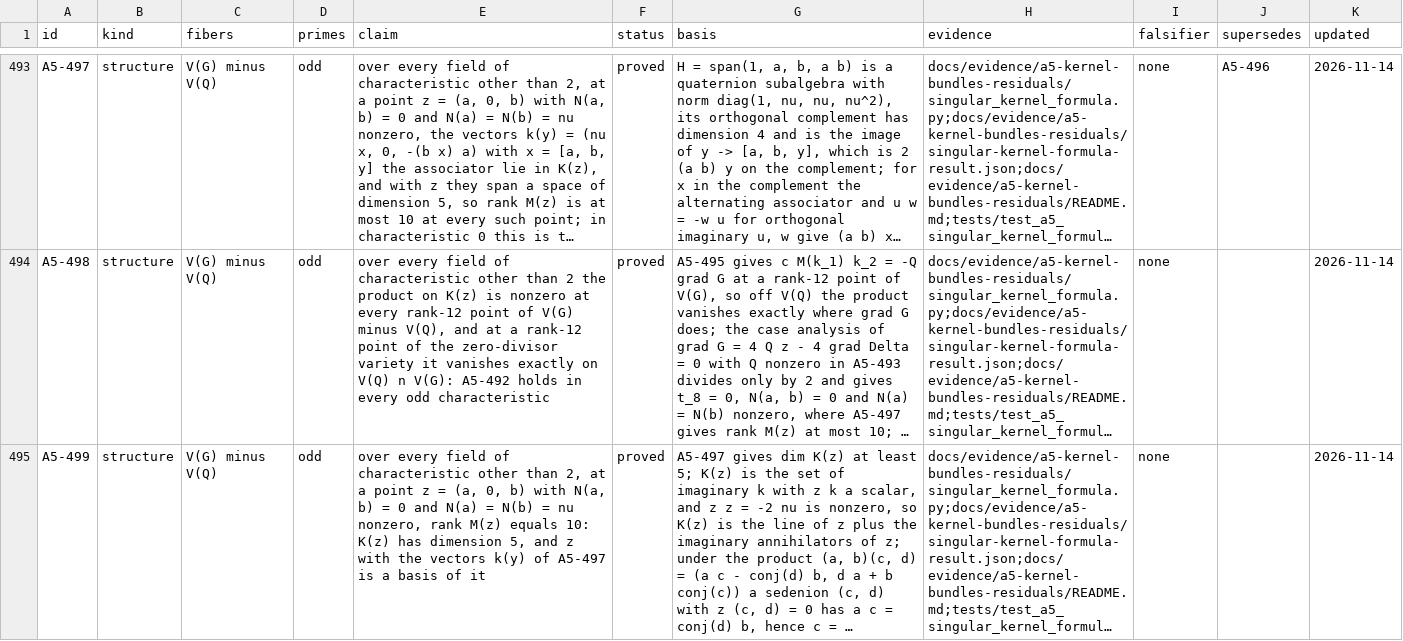
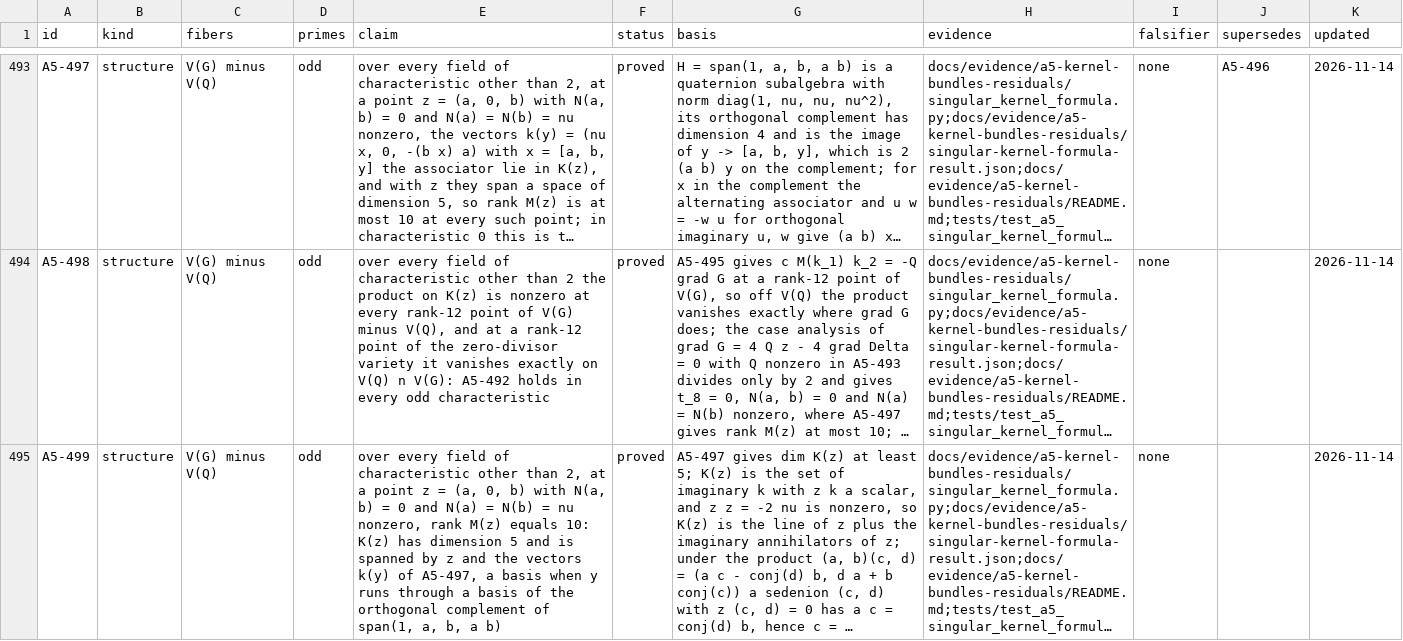
Before and after one commit to Oichkatzelesfrettschen/gororoba-quantum, a TSV file: docs/evidence/a5-exceptional-fibers/ledger.tsv, drawn as a sheet; only a part is shown, gaps mark what is left out; long unchanged cells end in …; the diff names each change by its address in the sheet, - before the commit and + after, or states it on an @@ line.

Commit message:
evidence: state the spanning set and basis of K(z) at the singular points
The vectors k(y) over all octonions y span the kernel with z; a basis
arises when y runs through a basis of the complement of the quaternion
subalgebra. The claim of A5-499 and the README paragraph say so.

```diff
--- a/docs/evidence/a5-exceptional-fibers/ledger.tsv
+++ b/docs/evidence/a5-exceptional-fibers/ledger.tsv
-E495 (claim): …has dimension 5, and z with the vectors k(y) of A5-497 is a basis of it
+E495 (claim): …has dimension 5 and is spanned by z and the vectors k(y) of A5-497, a basis when y runs through a basis of the orthogonal complement of span(1, a, b, a b)
```
Also changed, not shown: 1 other file.
